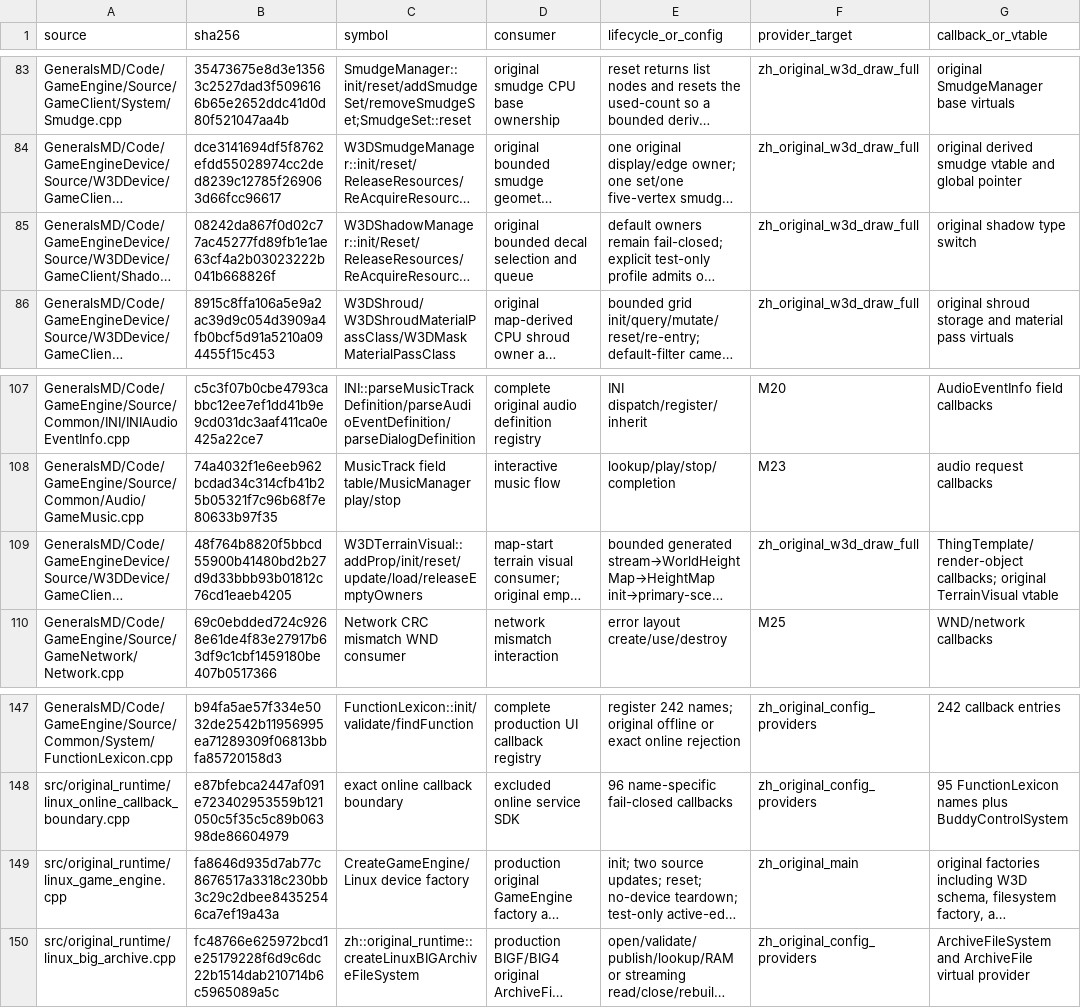
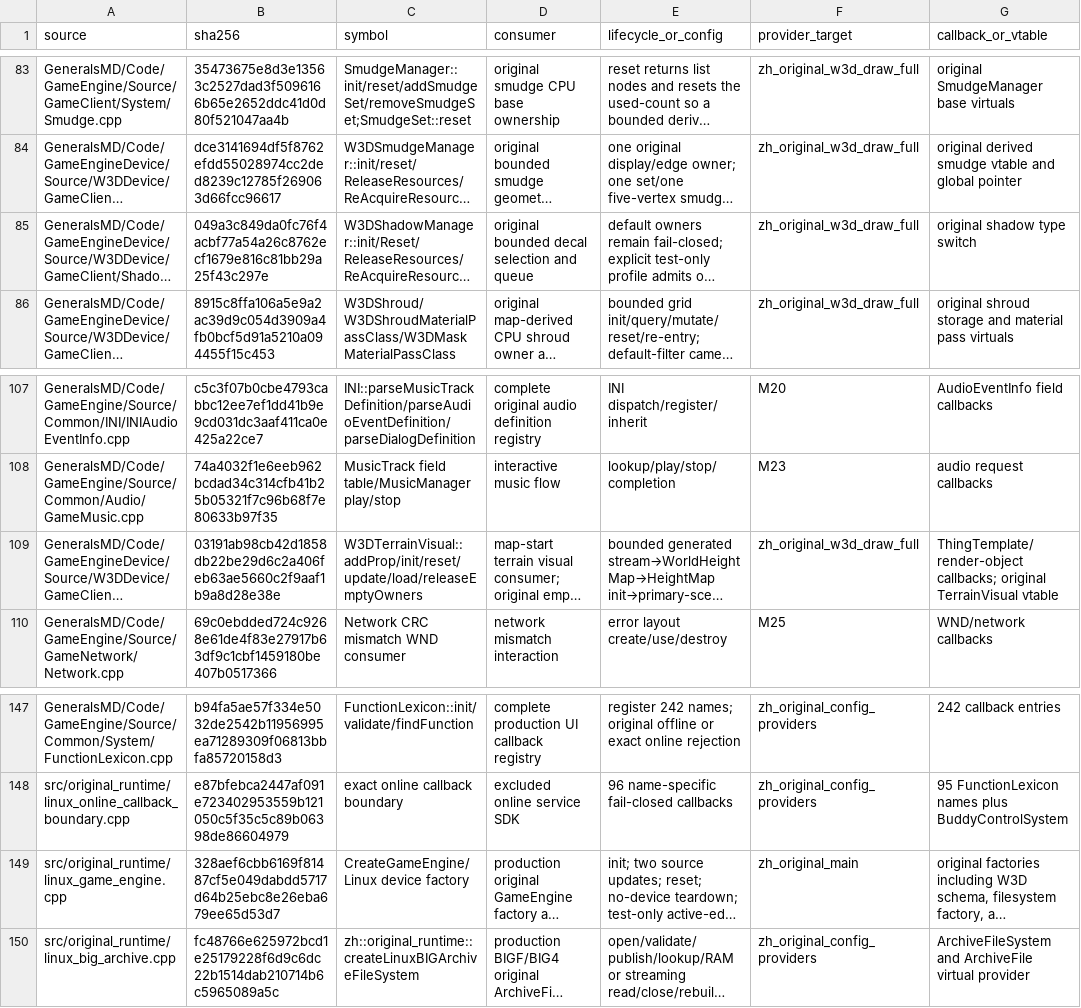
Before and after one commit to mrworf/CnC_Generals_Zero_Hour, a TSV file: docs/original-runtime-dependency-ledger.tsv, drawn as a sheet; only a part is shown, gaps mark what is left out; long unchanged cells end in …; the diff names each change by its address in the sheet, - before the commit and + after, or states it on an @@ line.

```diff
--- a/docs/original-runtime-dependency-ledger.tsv
+++ b/docs/original-runtime-dependency-ledger.tsv
-B85 (sha256): 08242da867f0d02c77ac45277fd89fb1e1ae63cf4a2b03023222b041b668826f
+B85 (sha256): 049a3c849da0fc76f4acbf77a54a26c8762ecf1679e816c81bb29a25f43c297e
-B109 (sha256): 48f764b8820f5bbcd55900b41480bd2b27d9d33bbb93b01812c76cd1eaeb4205
+B109 (sha256): 03191ab98cb42d1858db22be29d6c2a406feb63ae5660c2f9aaf1b9a8d28e38e
-B149 (sha256): fa8646d935d7ab77c8676517a3318c230bb3c29c2dbee84352546ca7ef19a43a
+B149 (sha256): 328aef6cbb6169f81487cf5e049dabdd5717d64b25ebc8e26eba679ee65d53d7
```
Also changed, not shown: 8 other files.
